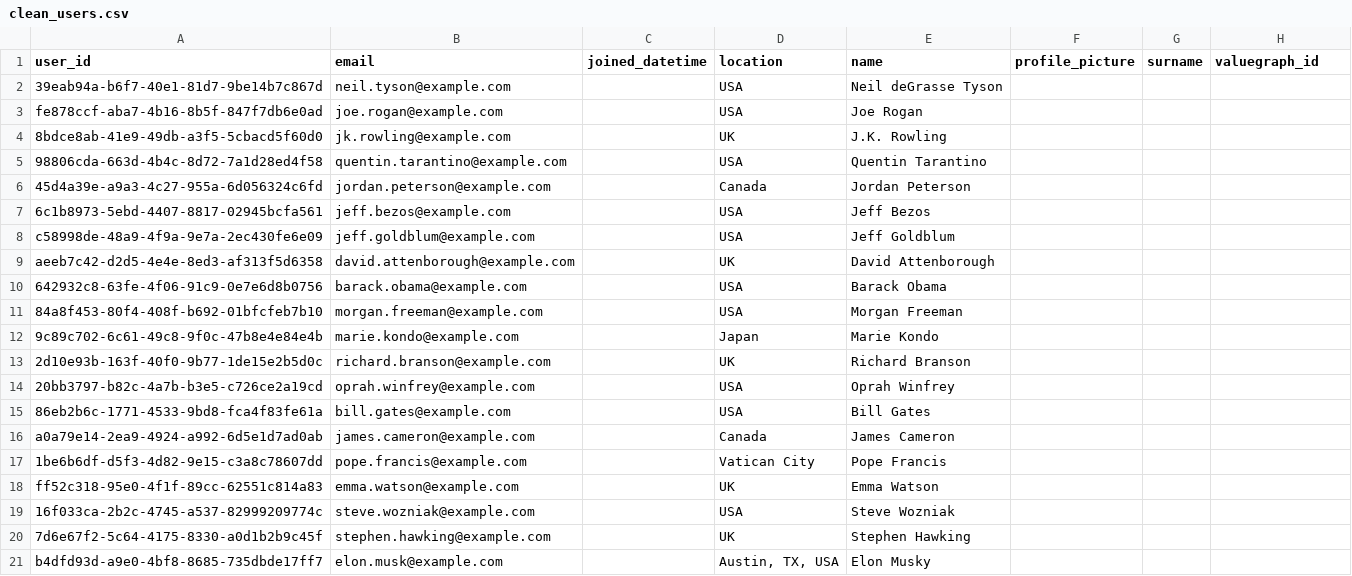
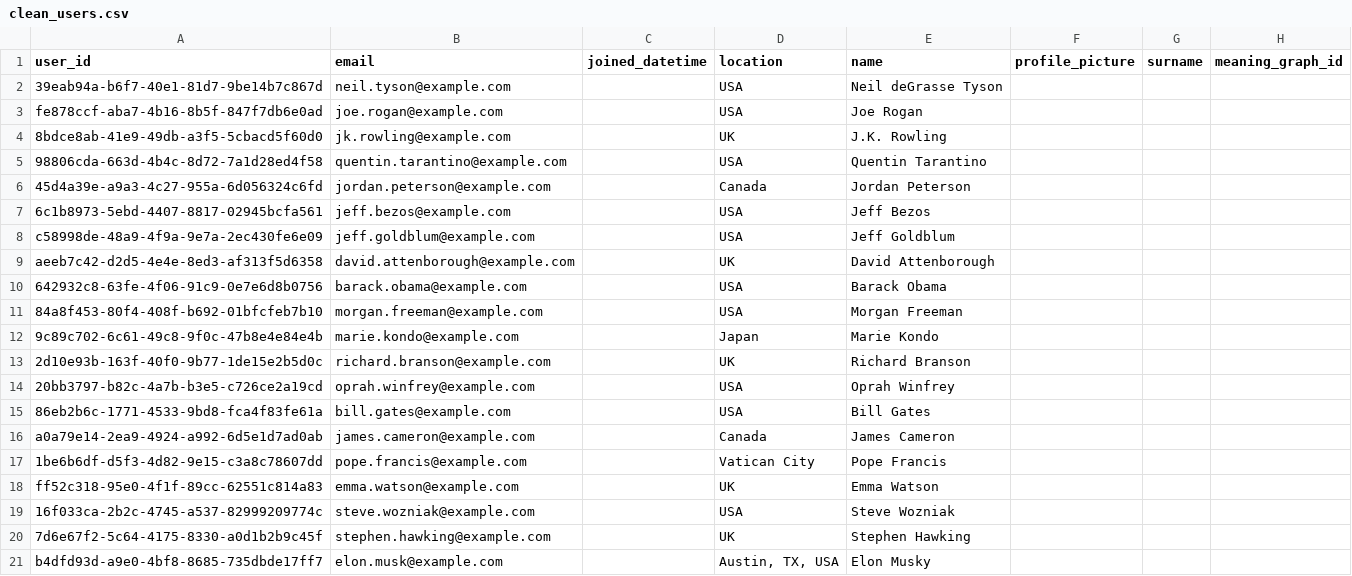
Before and after one commit to ekoori/LogoSphere, a CSV file: database/dummy_data/clean_users.csv, drawn as a sheet.

```diff
--- a/database/dummy_data/clean_users.csv
+++ b/database/dummy_data/clean_users.csv
@@ -1,2 +1,2 @@
-user_id,email,joined_datetime,location,name,profile_picture,surname,valuegraph_id
+user_id,email,joined_datetime,location,name,profile_picture,surname,meaning_graph_id
 39eab94a-b6f7-40e1-81d7-9be14b7c867d,neil.tyson@example.com,,USA,Neil deGrasse Tyson,,,
```
Also changed, not shown: database/dummy_data/clean_spheres.csv, 43 other files.
